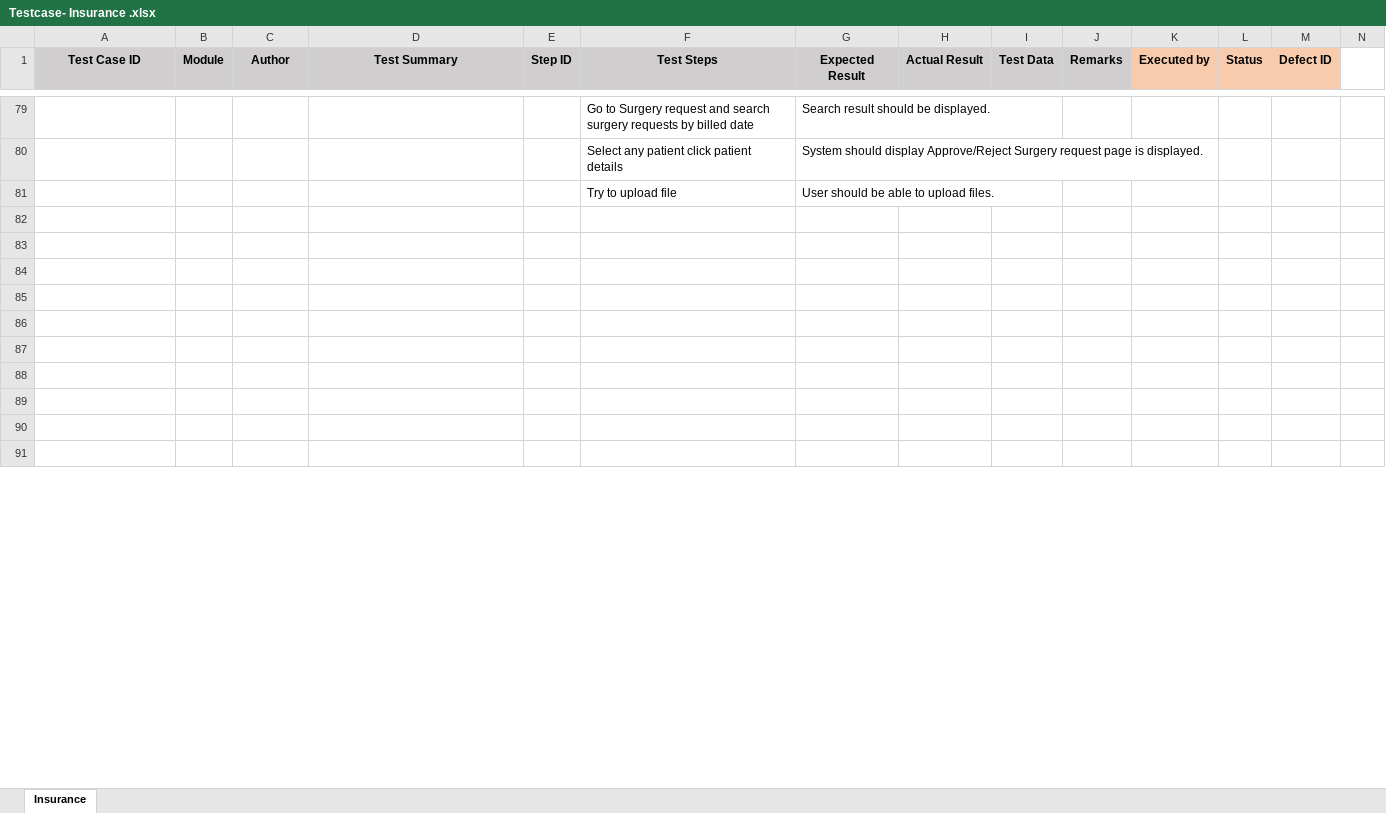
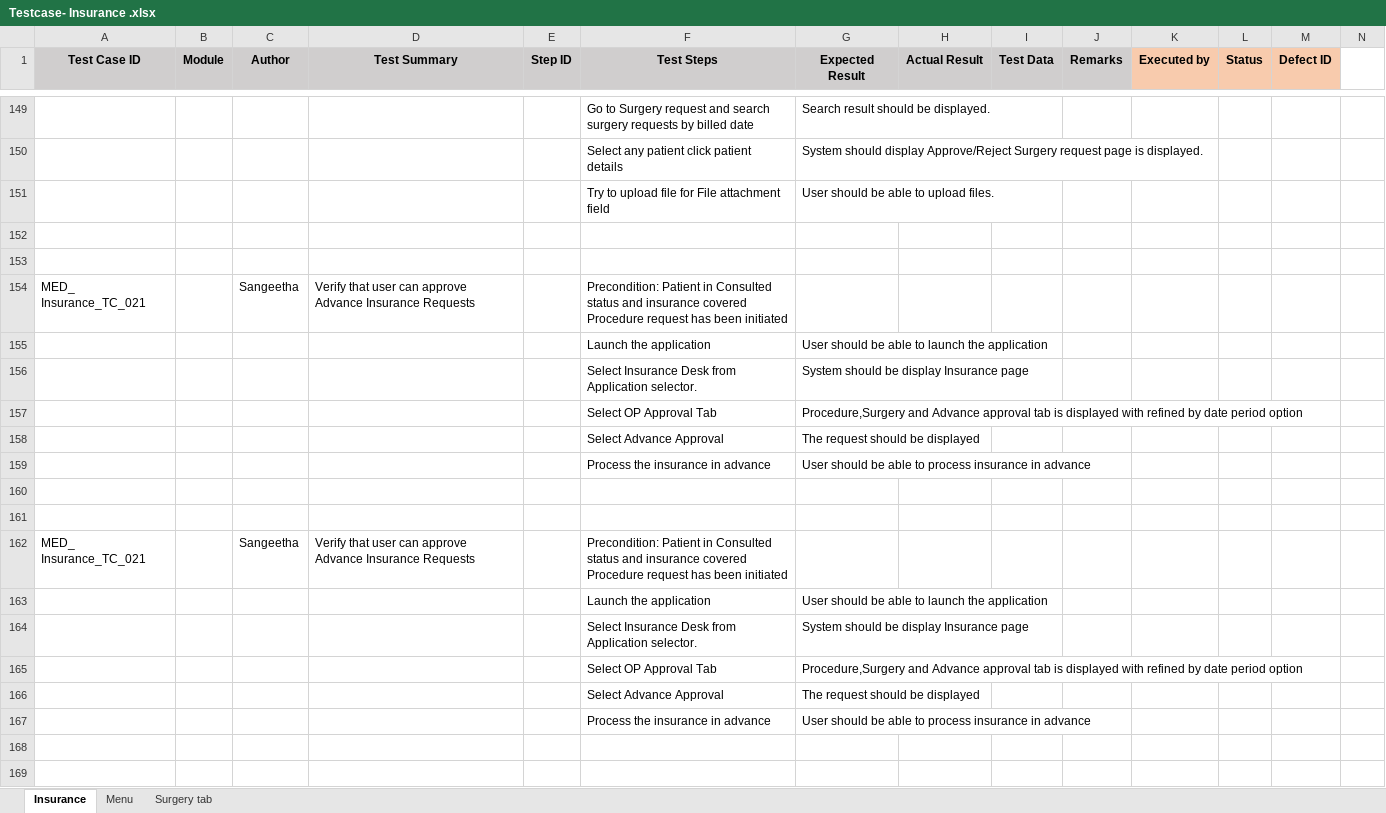
Before and after one commit to RijoJohnPatric/CentralRepository-Mediware, an Excel workbook: Test Case/Sangeetha/Testcase- Insurance .xlsx, sheet Insurance, drawn as a sheet; only a part is shown, gaps mark what is left out; the shorter side is filled out with more unchanged rows; values as stored, in another font and other column widths than the file's, no borders; addresses are those after the commit; rows hold the shown columns only; ↵ is a line break in a cell; the diff covers the shown part only; the diff names each change by its address in the sheet, - before the commit and + after, or states it on an @@ line.

Commit message:
update insurance

```diff
--- a/Test Case/Sangeetha/Testcase- Insurance .xlsx (sheet Insurance)
+++ b/Test Case/Sangeetha/Testcase- Insurance .xlsx (sheet Insurance)
+sheet tab: Menu
+sheet tab: Surgery tab
-F151 (Test Steps): Try to upload file
+F151 (Test Steps): Try to upload file for File attachment field
+row 154: MED_ Insurance_TC_021 |  | Sangeetha | Verify that user can approve Advance Insurance Requests |  | Precondition: Patient in Consulted status and insurance covered ↵ Procedure request has been initiated
+row 155:  |  |  |  |  | Launch the application | User should be able to launch the application
+row 156:  |  |  |  |  | Select Insurance Desk from Application selector. | System should be display Insurance page
+row 157:  |  |  |  |  | Select OP Approval Tab | Procedure,Surgery and Advance approval tab is displayed with refined by date period option
+row 158:  |  |  |  |  | Select Advance Approval | The request should be displayed
+row 159:  |  |  |  |  | Process the insurance in advance | User should be able to process insurance in advance
+row 162: MED_ Insurance_TC_021 |  | Sangeetha | Verify that user can approve Advance Insurance Requests |  | Precondition: Patient in Consulted status and insurance covered ↵ Procedure request has been initiated
+row 163:  |  |  |  |  | Launch the application | User should be able to launch the application
+row 164:  |  |  |  |  | Select Insurance Desk from Application selector. | System should be display Insurance page
+row 165:  |  |  |  |  | Select OP Approval Tab | Procedure,Surgery and Advance approval tab is displayed with refined by date period option
+row 166:  |  |  |  |  | Select Advance Approval | The request should be displayed
+row 167:  |  |  |  |  | Process the insurance in advance | User should be able to process insurance in advance
```
Also changed, not shown: 90 added rows, 102 removed rows, 6 moved rows and 37 edited cells elsewhere in this sheet.
